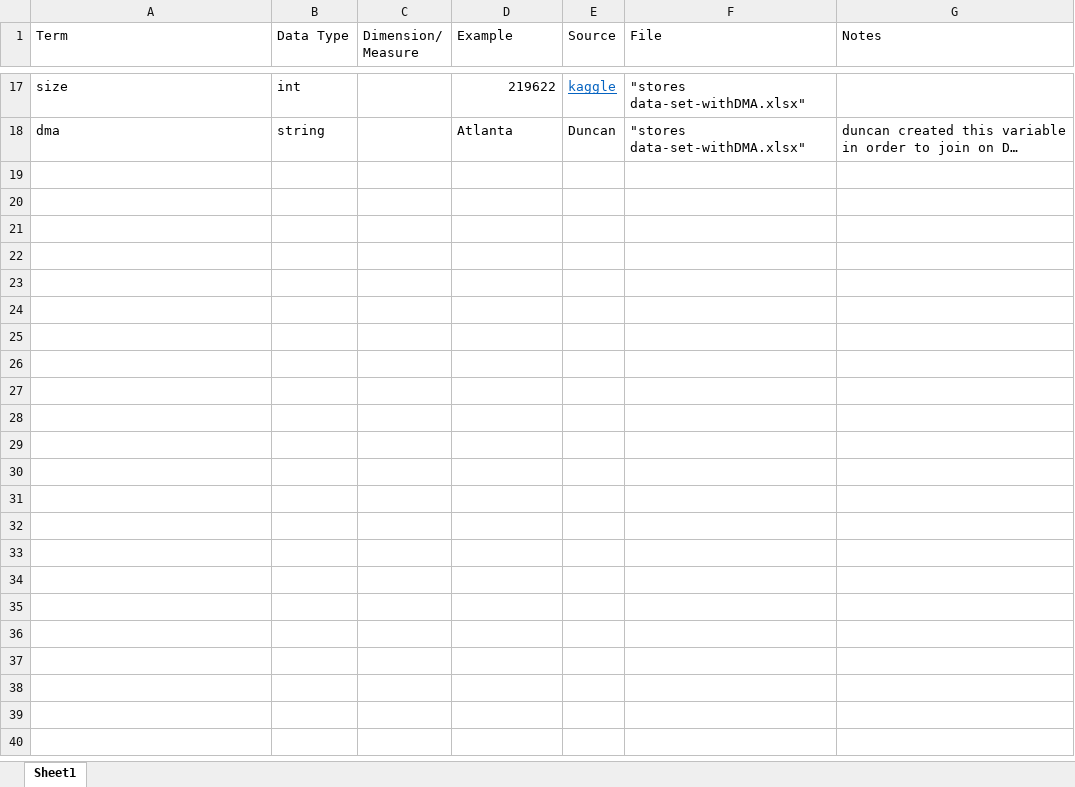
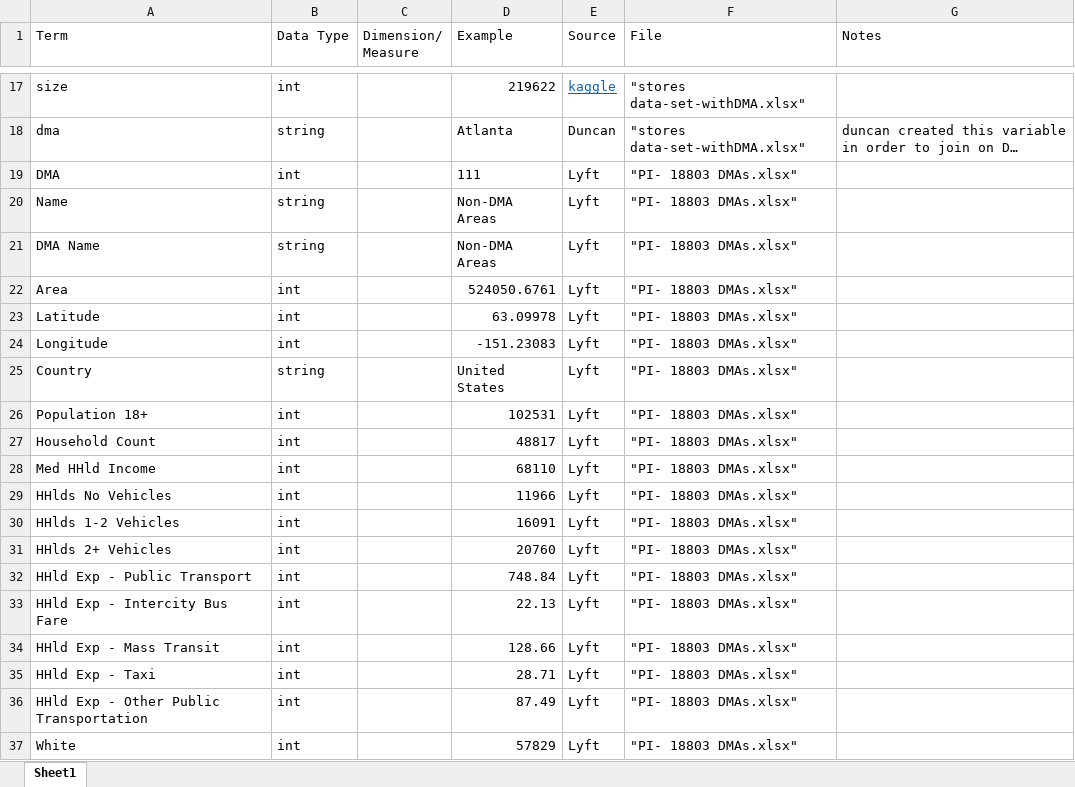
Before and after one commit to ndifilippo/mgsc410, an Excel workbook: data_dictionary.xlsx, sheet Sheet1, drawn as a sheet; only a part is shown, gaps mark what is left out; long unchanged cells end in …; values as stored, in another font and other column widths than the file's, no borders; the diff covers the shown part only; the diff names each change by its address in the sheet, - before the commit and + after, or states it on an @@ line.

Commit message:
"need to update items from MSA data"

```diff
--- a/data_dictionary.xlsx (sheet Sheet1)
+++ b/data_dictionary.xlsx (sheet Sheet1)
+row 19: DMA | int |  | 111 | Lyft | "PI- 18803 DMAs.xlsx"
+row 20: Name | string |  | Non-DMA Areas | Lyft | "PI- 18803 DMAs.xlsx"
+row 21: DMA Name | string |  | Non-DMA Areas | Lyft | "PI- 18803 DMAs.xlsx"
+row 22: Area | int |  | 524050.6761 | Lyft | "PI- 18803 DMAs.xlsx"
+row 23: Latitude | int |  | 63.09978 | Lyft | "PI- 18803 DMAs.xlsx"
+row 24: Longitude | int |  | -151.23083 | Lyft | "PI- 18803 DMAs.xlsx"
+row 25: Country | string |  | United States | Lyft | "PI- 18803 DMAs.xlsx"
+row 26: Population 18+ | int |  | 102531 | Lyft | "PI- 18803 DMAs.xlsx"
+row 27: Household Count | int |  | 48817 | Lyft | "PI- 18803 DMAs.xlsx"
+row 28: Med HHld Income | int |  | 68110 | Lyft | "PI- 18803 DMAs.xlsx"
+row 29: HHlds No Vehicles | int |  | 11966 | Lyft | "PI- 18803 DMAs.xlsx"
+row 30: HHlds 1-2 Vehicles | int |  | 16091 | Lyft | "PI- 18803 DMAs.xlsx"
+row 31: HHlds 2+ Vehicles | int |  | 20760 | Lyft | "PI- 18803 DMAs.xlsx"
+row 32: HHld Exp - Public Transport | int |  | 748.84 | Lyft | "PI- 18803 DMAs.xlsx"
+row 33: HHld Exp - Intercity Bus Fare | int |  | 22.13 | Lyft | "PI- 18803 DMAs.xlsx"
+row 34: HHld Exp - Mass Transit | int |  | 128.66 | Lyft | "PI- 18803 DMAs.xlsx"
+row 35: HHld Exp - Taxi | int |  | 28.71 | Lyft | "PI- 18803 DMAs.xlsx"
+row 36: HHld Exp - Other Public Transportation | int |  | 87.49 | Lyft | "PI- 18803 DMAs.xlsx"
+row 37: White | int |  | 57829 | Lyft | "PI- 18803 DMAs.xlsx"
```
Also changed, not shown: 11 added rows and 5 edited cells elsewhere in this sheet.
